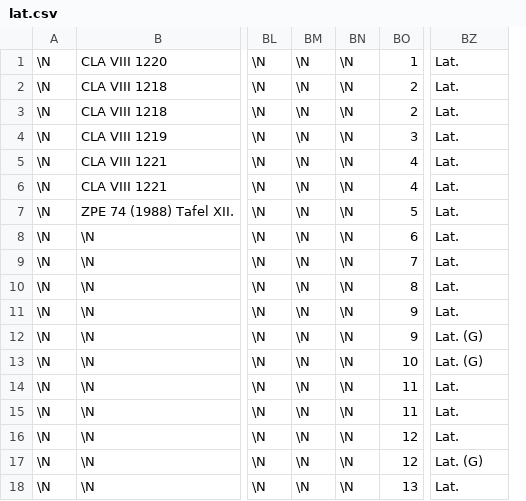
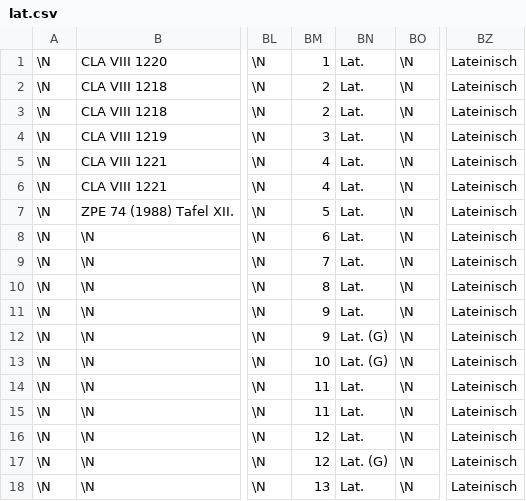
Before and after one commit to kadowa/papyri, a CSV file: static/import/lat.csv, drawn as a sheet; only a part is shown, gaps mark what is left out; removed rows and columns are numbered as before the commit, all else as after; the diff names each change by its address in the sheet, - before the commit and + after, or states it on an @@ line.

```diff
--- a/static/import/lat.csv
+++ b/static/import/lat.csv
+column BN, rows 1-18: Lat. | Lat. | Lat. | Lat. | Lat. | Lat. | Lat. | Lat. | Lat. | Lat. | Lat. | Lat. (G) | Lat. (G) | Lat. | Lat. | Lat. | Lat. (G) | Lat.
-column BO, rows 1-18: 1 | 2 | 2 | 3 | 4 | 4 | 5 | 6 | 7 | 8 | 9 | 9 | 10 | 11 | 11 | 12 | 12 | 13
-BM1: \N
+BM1: 1
-BZ1:BZ11: Lat.
+BZ1:BZ11: Lateinisch
-BM2:BM3: \N
+BM2:BM3: 2
-BM4: \N
+BM4: 3
-BM5:BM6: \N
+BM5:BM6: 4
-BM7: \N
+BM7: 5
-BM8: \N
+BM8: 6
-BM9: \N
+BM9: 7
-BM10: \N
+BM10: 8
-BM11:BM12: \N
+BM11:BM12: 9
-BZ12:BZ13: Lat. (G)
+BZ12:BZ13: Lateinisch
-BM13: \N
+BM13: 10
-BM14:BM15: \N
+BM14:BM15: 11
-BZ14:BZ16: Lat.
+BZ14:BZ16: Lateinisch
-BM16:BM17: \N
+BM16:BM17: 12
-BZ17: Lat. (G)
+BZ17: Lateinisch
-BM18: \N
+BM18: 13
-BZ18: Lat.
+BZ18: Lateinisch
```
Also changed, not shown: static/import/aram.csv, static/import/hier.csv, 8 other files.
